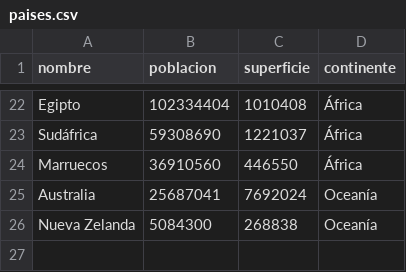
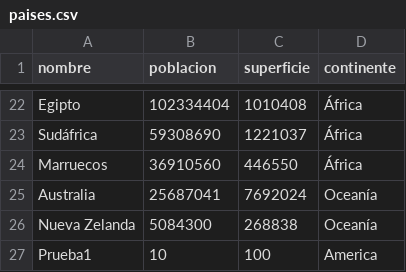
Before and after one commit to JuanJGimenez/TPI_Programacion_1, a CSV file: data/paises.csv, drawn as a sheet; only a part is shown, gaps mark what is left out.

Commit message:
persistir .csv, implementar estadisticas

```diff
--- a/data/paises.csv
+++ b/data/paises.csv
@@ -26 +26,2 @@ Australia,25687041,7692024,Oceanía
 Nueva Zelanda,5084300,268838,Oceanía
+Prueba1,10,100,America
```
